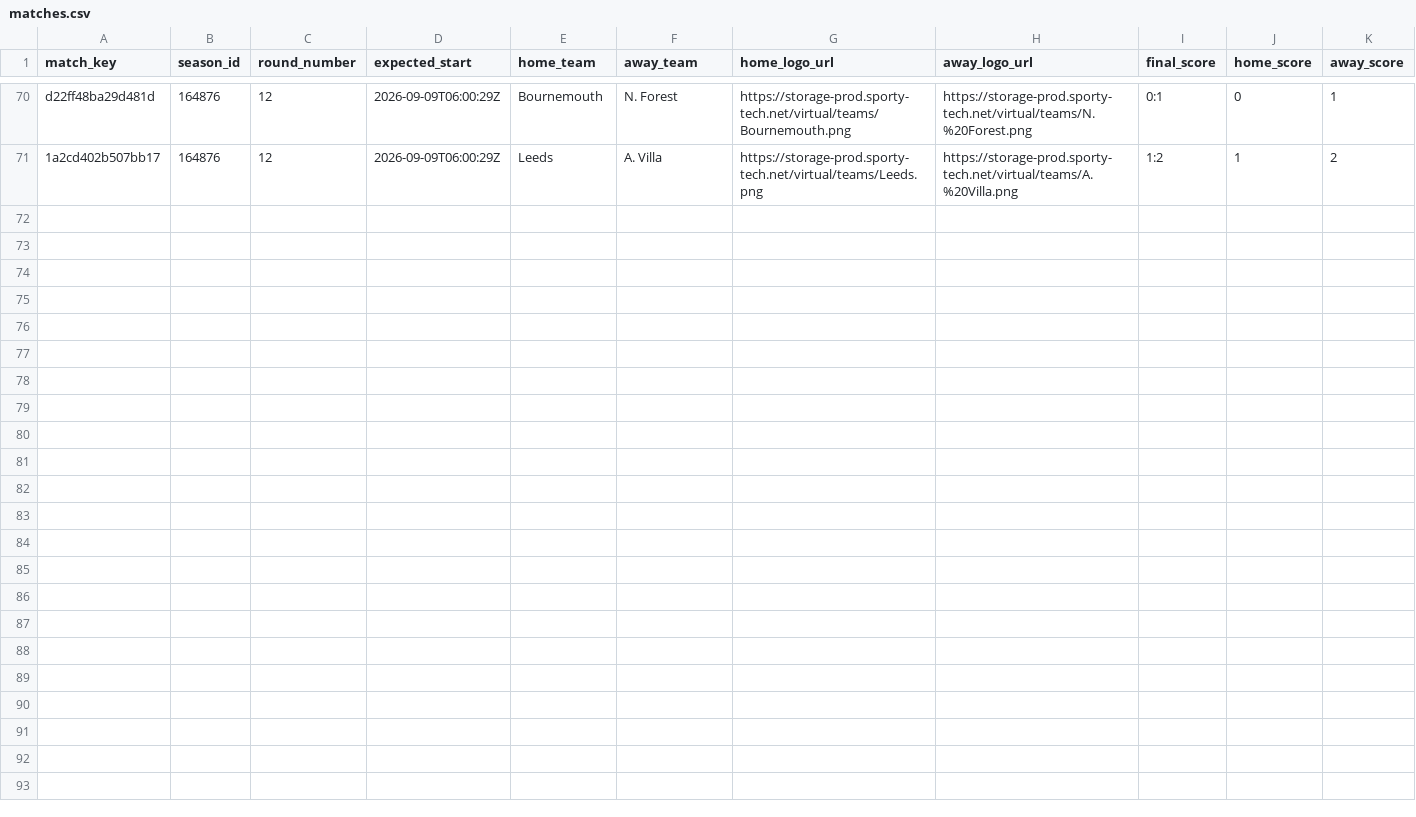
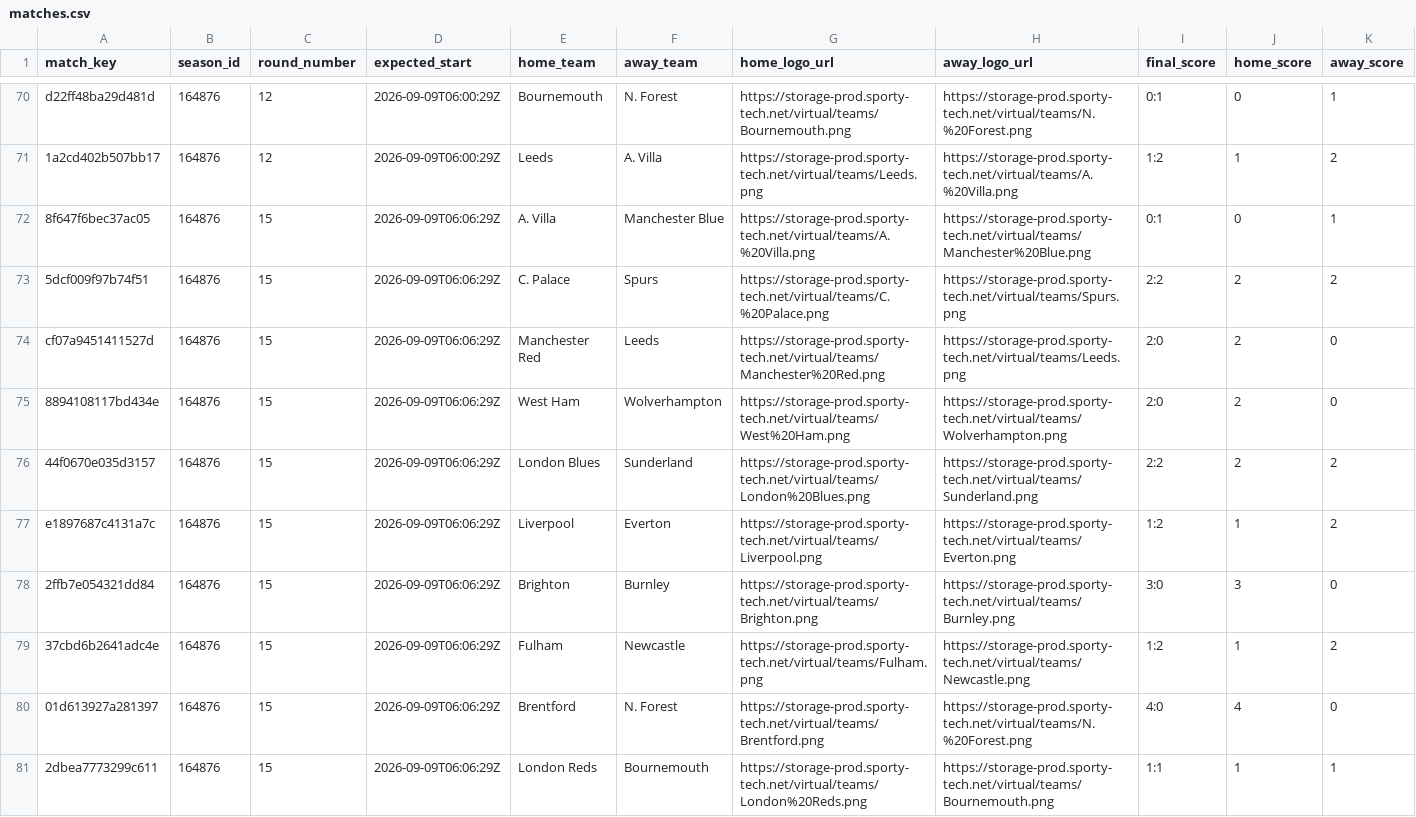
Before and after one commit to michaeldiary77-sys/virtual-leagues-collector, a CSV file: data/8035_english-league/matches.csv, drawn as a sheet; only a part is shown, gaps mark what is left out; rows hold the shown columns only; the diff names each change by its address in the sheet, - before the commit and + after, or states it on an @@ line.

```diff
--- a/data/8035_english-league/matches.csv
+++ b/data/8035_english-league/matches.csv
+row 72: 8f647f6bec37ac05 | 164876 | 15 | 2026-09-09T06:06:29Z | A. Villa | Manchester Blue | https://storage-prod.sporty-tech.net/virtual/teams/A.%20Villa.png | https://storage-prod.sporty-tech.net/virtual/teams/Manchester%20Blue.png | 0:1 | 0 | 1
+row 73: 5dcf009f97b74f51 | 164876 | 15 | 2026-09-09T06:06:29Z | C. Palace | Spurs | https://storage-prod.sporty-tech.net/virtual/teams/C.%20Palace.png | https://storage-prod.sporty-tech.net/virtual/teams/Spurs.png | 2:2 | 2 | 2
+row 74: cf07a9451411527d | 164876 | 15 | 2026-09-09T06:06:29Z | Manchester Red | Leeds | https://storage-prod.sporty-tech.net/virtual/teams/Manchester%20Red.png | https://storage-prod.sporty-tech.net/virtual/teams/Leeds.png | 2:0 | 2 | 0
+row 75: 8894108117bd434e | 164876 | 15 | 2026-09-09T06:06:29Z | West Ham | Wolverhampton | https://storage-prod.sporty-tech.net/virtual/teams/West%20Ham.png | https://storage-prod.sporty-tech.net/virtual/teams/Wolverhampton.png | 2:0 | 2 | 0
+row 76: 44f0670e035d3157 | 164876 | 15 | 2026-09-09T06:06:29Z | London Blues | Sunderland | https://storage-prod.sporty-tech.net/virtual/teams/London%20Blues.png | https://storage-prod.sporty-tech.net/virtual/teams/Sunderland.png | 2:2 | 2 | 2
+row 77: e1897687c4131a7c | 164876 | 15 | 2026-09-09T06:06:29Z | Liverpool | Everton | https://storage-prod.sporty-tech.net/virtual/teams/Liverpool.png | https://storage-prod.sporty-tech.net/virtual/teams/Everton.png | 1:2 | 1 | 2
+row 78: 2ffb7e054321dd84 | 164876 | 15 | 2026-09-09T06:06:29Z | Brighton | Burnley | https://storage-prod.sporty-tech.net/virtual/teams/Brighton.png | https://storage-prod.sporty-tech.net/virtual/teams/Burnley.png | 3:0 | 3 | 0
+row 79: 37cbd6b2641adc4e | 164876 | 15 | 2026-09-09T06:06:29Z | Fulham | Newcastle | https://storage-prod.sporty-tech.net/virtual/teams/Fulham.png | https://storage-prod.sporty-tech.net/virtual/teams/Newcastle.png | 1:2 | 1 | 2
+row 80: 01d613927a281397 | 164876 | 15 | 2026-09-09T06:06:29Z | Brentford | N. Forest | https://storage-prod.sporty-tech.net/virtual/teams/Brentford.png | https://storage-prod.sporty-tech.net/virtual/teams/N.%20Forest.png | 4:0 | 4 | 0
+row 81: 2dbea7773299c611 | 164876 | 15 | 2026-09-09T06:06:29Z | London Reds | Bournemouth | https://storage-prod.sporty-tech.net/virtual/teams/London%20Reds.png | https://storage-prod.sporty-tech.net/virtual/teams/Bournemouth.png | 1:1 | 1 | 1
```
Also changed, not shown: data/8037_spanish-league/matches.csv, data/8056_champions-league/matches.csv, 42 other files.
